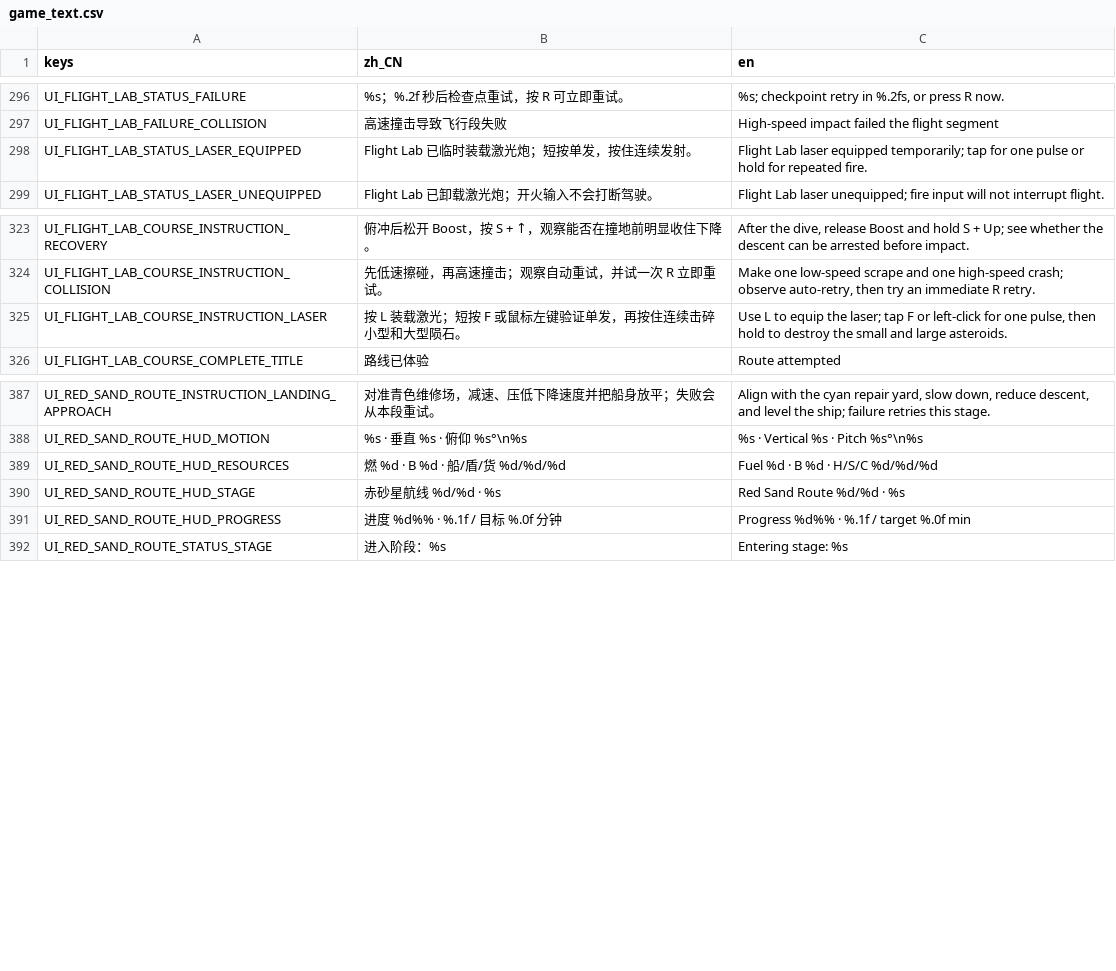
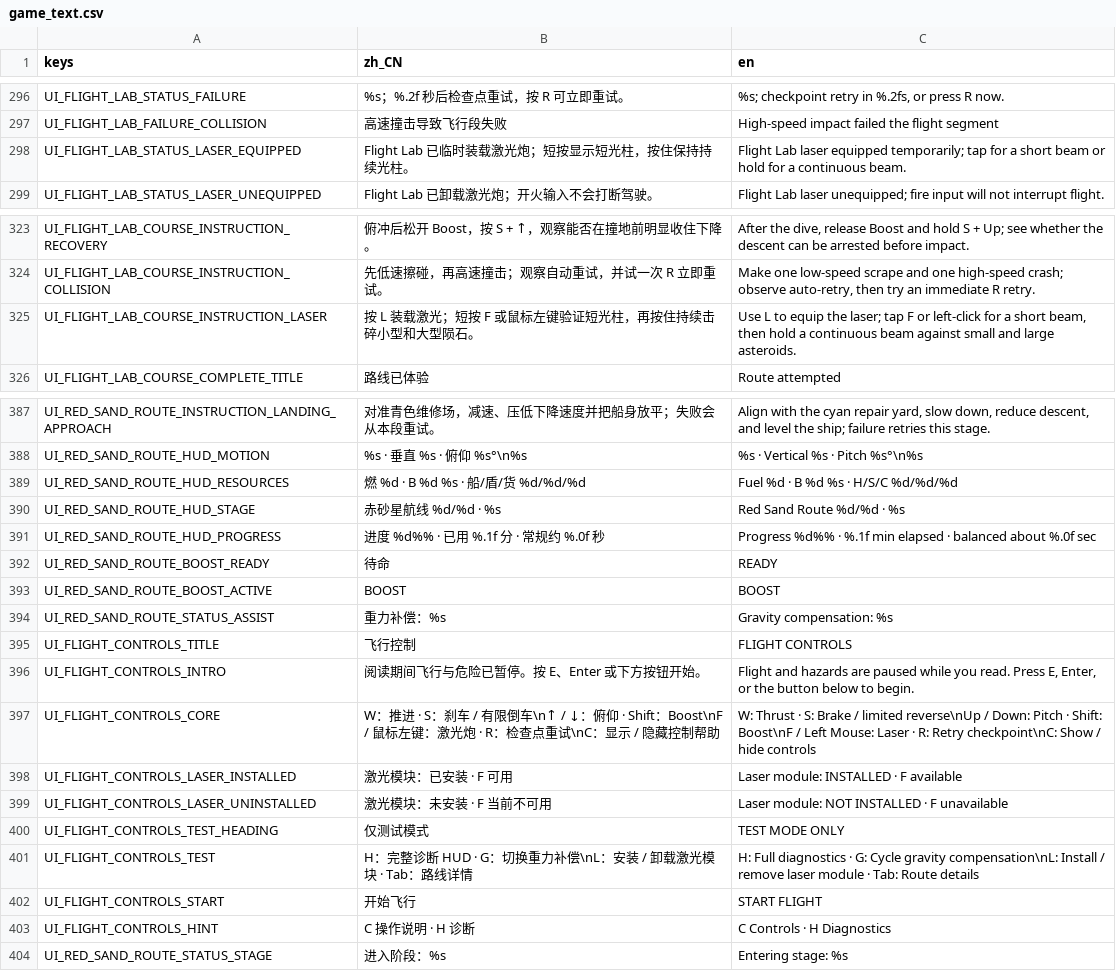
Before and after one commit to yza167-jp/universe_deliver_2d, a CSV file: data/localization/game_text.csv, drawn as a sheet; only a part is shown, gaps mark what is left out.

```diff
--- a/data/localization/game_text.csv
+++ b/data/localization/game_text.csv
@@ -297,3 +297,3 @@ UI_FLIGHT_LAB_STATUS_FAILURE,"%s；%.2f 秒后检查点重试，按 R 可立即
 UI_FLIGHT_LAB_FAILURE_COLLISION,"高速撞击导致飞行段失败","High-speed impact failed the flight segment"
-UI_FLIGHT_LAB_STATUS_LASER_EQUIPPED,"Flight Lab 已临时装载激光炮；短按单发，按住连续发射。","Flight Lab laser equipped temporarily; tap for one pulse or hold for repeated fire."
+UI_FLIGHT_LAB_STATUS_LASER_EQUIPPED,"Flight Lab 已临时装载激光炮；短按显示短光柱，按住保持持续光柱。","Flight Lab laser equipped temporarily; tap for a short beam or hold for a continuous beam."
 UI_FLIGHT_LAB_STATUS_LASER_UNEQUIPPED,"Flight Lab 已卸载激光炮；开火输入不会打断驾驶。","Flight Lab laser unequipped; fire input will not interrupt flight."
@@ -324,3 +324,3 @@ UI_FLIGHT_LAB_COURSE_INSTRUCTION_RECOVERY,"俯冲后松开 Boost，按 S + ↑
 UI_FLIGHT_LAB_COURSE_INSTRUCTION_COLLISION,"先低速擦碰，再高速撞击；观察自动重试，并试一次 R 立即重试。","Make one low-speed scrape and one high-speed crash; observe auto-retry, then try an immediate R retry."
-UI_FLIGHT_LAB_COURSE_INSTRUCTION_LASER,"按 L 装载激光；短按 F 或鼠标左键验证单发，再按住连续击碎小型和大型陨石。","Use L to equip the laser; tap F or left-click for one pulse, then hold to destroy the small and large asteroids."
+UI_FLIGHT_LAB_COURSE_INSTRUCTION_LASER,"按 L 装载激光；短按 F 或鼠标左键验证短光柱，再按住持续击碎小型和大型陨石。","Use L to equip the laser; tap F or left-click for a short beam, then hold a continuous beam against small and large asteroids."
 UI_FLIGHT_LAB_COURSE_COMPLETE_TITLE,"路线已体验","Route attempted"
@@ -388,5 +388,17 @@ UI_RED_SAND_ROUTE_INSTRUCTION_LANDING_APPROACH,"对准青色维修场，减速
 UI_RED_SAND_ROUTE_HUD_MOTION,"%s · 垂直 %s · 俯仰 %s°\n%s","%s · Vertical %s · Pitch %s°\n%s"
-UI_RED_SAND_ROUTE_HUD_RESOURCES,"燃 %d · B %d · 船/盾/货 %d/%d/%d","Fuel %d · B %d · H/S/C %d/%d/%d"
+UI_RED_SAND_ROUTE_HUD_RESOURCES,"燃 %d · B %d %s · 船/盾/货 %d/%d/%d","Fuel %d · B %d %s · H/S/C %d/%d/%d"
 UI_RED_SAND_ROUTE_HUD_STAGE,"赤砂星航线 %d/%d · %s","Red Sand Route %d/%d · %s"
-UI_RED_SAND_ROUTE_HUD_PROGRESS,"进度 %d%% · %.1f / 目标 %.0f 分钟","Progress %d%% · %.1f / target %.0f min"
+UI_RED_SAND_ROUTE_HUD_PROGRESS,"进度 %d%% · 已用 %.1f 分 · 常规约 %.0f 秒","Progress %d%% · %.1f min elapsed · balanced about %.0f sec"
+UI_RED_SAND_ROUTE_BOOST_READY,"待命","READY"
+UI_RED_SAND_ROUTE_BOOST_ACTIVE,"BOOST","BOOST"
+UI_RED_SAND_ROUTE_STATUS_ASSIST,"重力补偿：%s","Gravity compensation: %s"
+UI_FLIGHT_CONTROLS_TITLE,"飞行控制","FLIGHT CONTROLS"
+UI_FLIGHT_CONTROLS_INTRO,"阅读期间飞行与危险已暂停。按 E、Enter 或下方按钮开始。","Flight and hazards are paused while you read. Press E, Enter, or the button below to begin."
+UI_FLIGHT_CONTROLS_CORE,"W：推进 · S：刹车 / 有限倒车\n↑ / ↓：俯仰 · Shift：Boost\nF / 鼠标左键：激光炮 · R：检查点重试\nC：显示 / 隐藏控制帮助","W: Thrust · S: Brake / limited reverse\nUp / Down: Pitch · Shift: Boost\nF / Left Mouse: Laser · R: Retry checkpoint\nC: Show / hide controls"
+UI_FLIGHT_CONTROLS_LASER_INSTALLED,"激光模块：已安装 · F 可用","Laser module: INSTALLED · F available"
+UI_FLIGHT_CONTROLS_LASER_UNINSTALLED,"激光模块：未安装 · F 当前不可用","Laser module: NOT INSTALLED · F unavailable"
+UI_FLIGHT_CONTROLS_TEST_HEADING,"仅测试模式","TEST MODE ONLY"
+UI_FLIGHT_CONTROLS_TEST,"H：完整诊断 HUD · G：切换重力补偿\nL：安装 / 卸载激光模块 · Tab：路线详情","H: Full diagnostics · G: Cycle gravity compensation\nL: Install / remove laser module · Tab: Route details"
+UI_FLIGHT_CONTROLS_START,"开始飞行","START FLIGHT"
+UI_FLIGHT_CONTROLS_HINT,"C 操作说明 · H 诊断","C Controls · H Diagnostics"
 UI_RED_SAND_ROUTE_STATUS_STAGE,"进入阶段：%s","Entering stage: %s"
```
Also changed, not shown: 46 other files.
